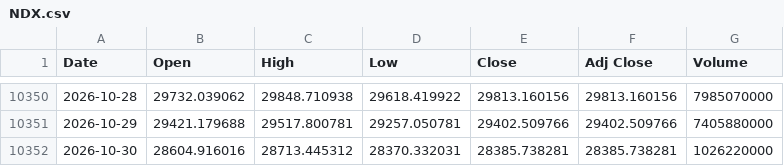
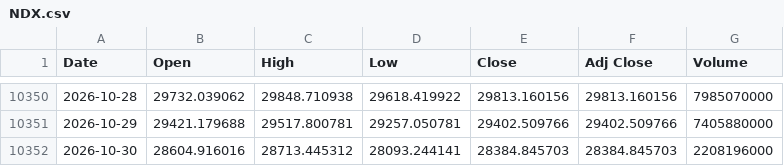
Before and after one commit to gatbatanic-eng/sepa-screener, a CSV file: laoer_backtest/data/NDX.csv, drawn as a sheet; only a part is shown, gaps mark what is left out.

```diff
--- a/laoer_backtest/data/NDX.csv
+++ b/laoer_backtest/data/NDX.csv
@@ -10351,2 +10351,2 @@ Date,Open,High,Low,Close,Adj Close,Volume
 2026-10-29,29421.179688,29517.800781,29257.050781,29402.509766,29402.509766,7405880000
-2026-10-30,28604.916016,28713.445312,28370.332031,28385.738281,28385.738281,1026220000
+2026-10-30,28604.916016,28713.445312,28093.244141,28384.845703,28384.845703,2208196000
```
Also changed, not shown: laoer_backtest/data/IRX.csv, laoer_backtest/data/QQQ.csv, 4 other files.
